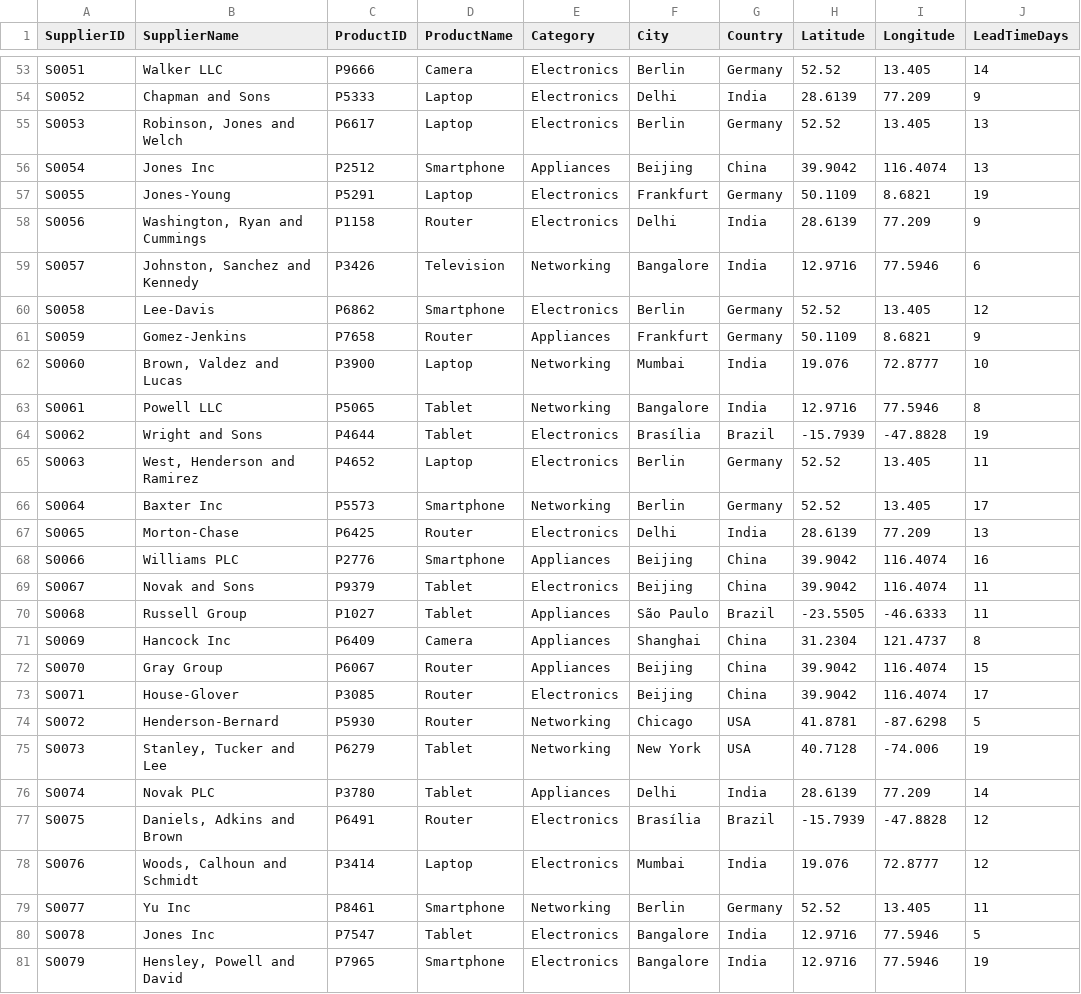
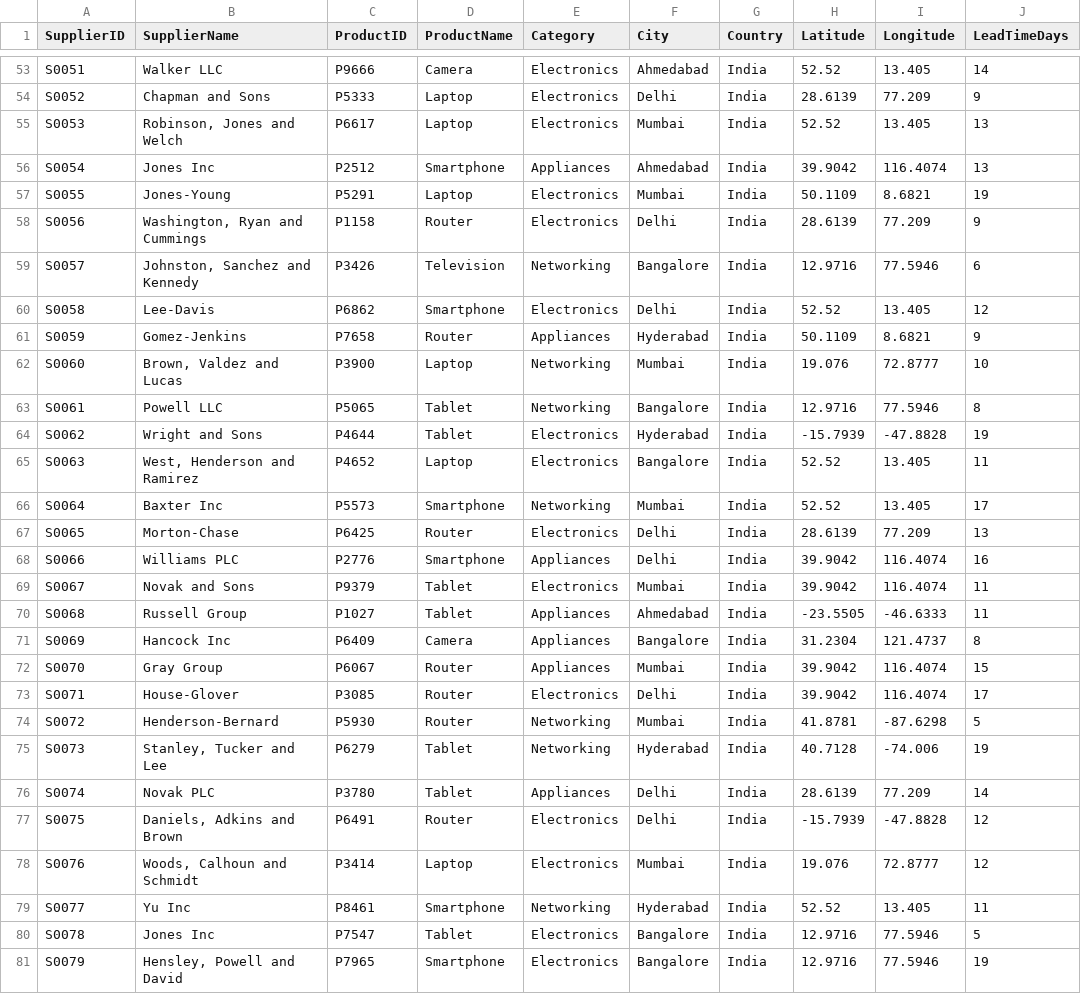
Before and after one commit to harsh-154/Supplier-Predictor, a CSV file: backend/backend/data/updated_supplier_dataset.csv, drawn as a sheet; only a part is shown, gaps mark what is left out; the diff covers the shown part only; the diff names each change by its address in the sheet, - before the commit and + after, or states it on an @@ line.

```diff
--- a/backend/backend/data/updated_supplier_dataset.csv
+++ b/backend/backend/data/updated_supplier_dataset.csv
-F53 (City): Berlin
+F53 (City): Ahmedabad
-G53 (Country): Germany
+G53 (Country): India
-F55 (City): Berlin
+F55 (City): Mumbai
-G55 (Country): Germany
+G55 (Country): India
-F56 (City): Beijing
+F56 (City): Ahmedabad
-G56 (Country): China
+G56 (Country): India
-F57 (City): Frankfurt
+F57 (City): Mumbai
-G57 (Country): Germany
+G57 (Country): India
-F60 (City): Berlin
+F60 (City): Delhi
-G60:G61 (Country): Germany
+G60:G61 (Country): India
-F61 (City): Frankfurt
+F61 (City): Hyderabad
-F64 (City): Brasília
+F64 (City): Hyderabad
-G64 (Country): Brazil
+G64 (Country): India
-F65 (City): Berlin
+F65 (City): Bangalore
-G65:G66 (Country): Germany
+G65:G66 (Country): India
-F66 (City): Berlin
+F66 (City): Mumbai
-F68 (City): Beijing
+F68 (City): Delhi
-G68:G69 (Country): China
+G68:G69 (Country): India
-F69 (City): Beijing
+F69 (City): Mumbai
-F70 (City): São Paulo
+F70 (City): Ahmedabad
-G70 (Country): Brazil
+G70 (Country): India
-F71 (City): Shanghai
+F71 (City): Bangalore
-G71:G73 (Country): China
+G71:G73 (Country): India
-F72 (City): Beijing
+F72 (City): Mumbai
-F73 (City): Beijing
+F73 (City): Delhi
-F74 (City): Chicago
+F74 (City): Mumbai
-G74:G75 (Country): USA
+G74:G75 (Country): India
-F75 (City): New York
+F75 (City): Hyderabad
-F77 (City): Brasília
+F77 (City): Delhi
-G77 (Country): Brazil
+G77 (Country): India
-F79 (City): Berlin
+F79 (City): Hyderabad
-G79 (Country): Germany
+G79 (Country): India
```
Also changed, not shown: 94 edited cells elsewhere in this file, backend/backend/processed/supplier_dataset_with_risk.csv, 8 other files.
